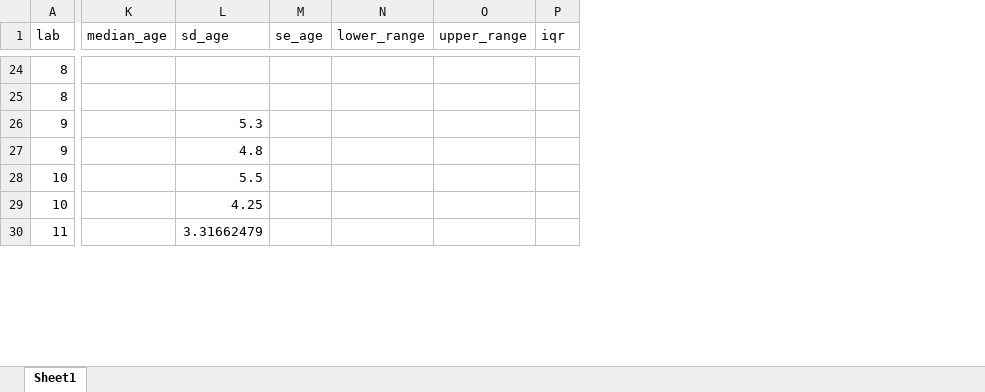
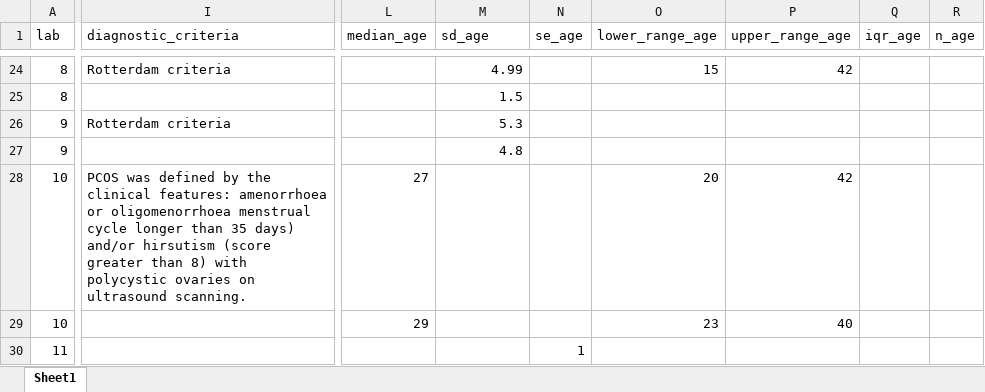
Before and after one commit to jamessteeleii/pcos_ree_meta, an Excel workbook: data/studies_data.xlsx, sheet Sheet1, drawn as a sheet; only a part is shown, gaps mark what is left out; values as stored, in another font and other column widths than the file's, no cell formats; removed rows and columns are numbered as before the commit, all else as after; the diff covers the shown part only; the diff names each change by its address in the sheet, - before the commit and + after, or states it on an @@ line.

```diff
--- a/data/studies_data.xlsx (sheet Sheet1)
+++ b/data/studies_data.xlsx (sheet Sheet1)
+column I (diagnostic_criteria), rows 24-28: Rotterdam criteria |  | Rotterdam criteria |  | PCOS was defined by the clinical features: amenorrhoea or oligomenorrhoea menstrual cycle longer than 35 days) and/or hirsutism (score greater than 8) with polycystic ovaries on ultrasound scanning.
-column K (median_age), empty
+column L (median_age), rows 28-29: 27 | 29
-column M (se_age), empty
-column N (lower_range), empty
-column O (upper_range), empty
-column P (iqr), empty
+column N (se_age), row 30: 1
+column O (lower_range_age), rows 24-29: 15 |  |  |  | 20 | 23
+column P (upper_range_age), rows 24-29: 42 |  |  |  | 42 | 40
+column Q (iqr_age), empty
+column R (n_age), empty
-M24 (sd_age): (empty)
+M24 (sd_age): 4.99
-M25 (sd_age): (empty)
+M25 (sd_age): 1.5
-M28 (sd_age): 5.5
+M28 (sd_age): (empty)
-M29 (sd_age): 4.25
+M29 (sd_age): (empty)
-M30 (sd_age): 3.31662479
+M30 (sd_age): (empty)
```
Also changed, not shown: 27 added columns, 21 removed columns and 145 edited cells elsewhere in this sheet, cell formats, 3 other files.
